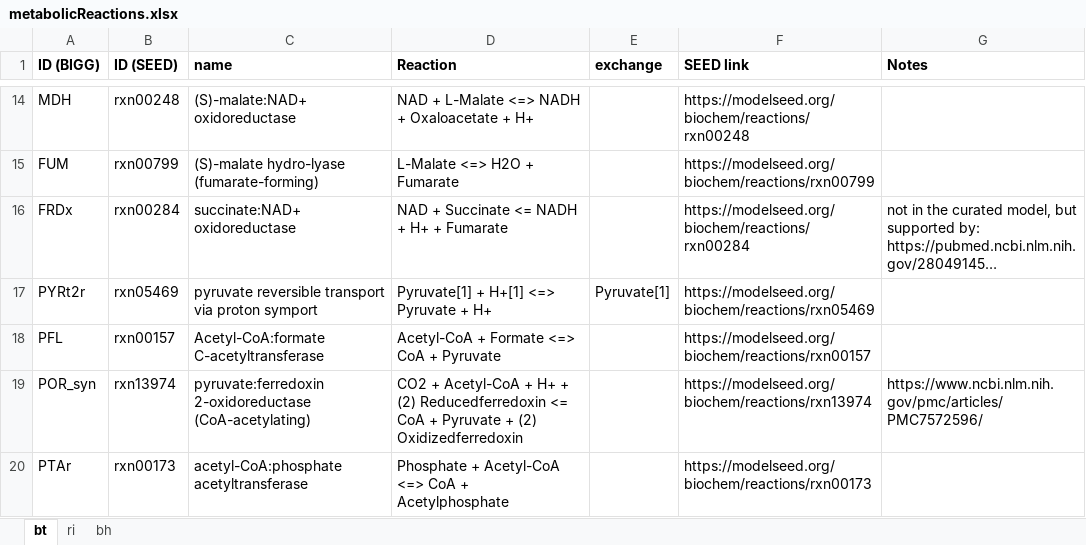
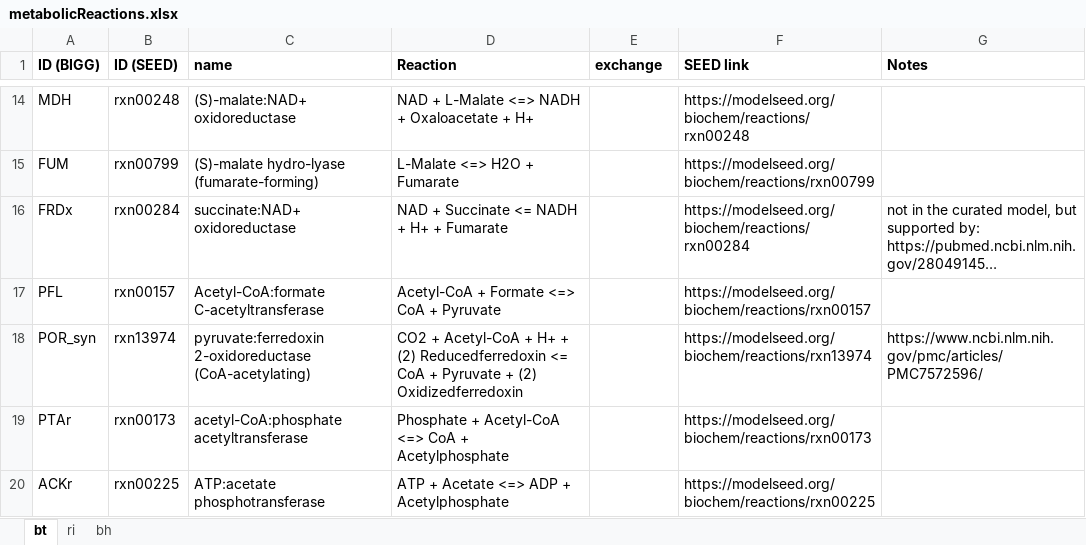
Before and after one commit to hariszaf/metabolic_toy_model, an Excel workbook: metabolicReactions.xlsx, sheet bt, drawn as a sheet; only a part is shown, gaps mark what is left out; the shorter side is filled out with more unchanged rows; long unchanged cells end in …; values as stored, in another font and other column widths than the file's, no borders; the diff names each change by its address in the sheet, - before the commit and + after, or states it on an @@ line.

```diff
--- a/metabolicReactions.xlsx (sheet bt)
+++ b/metabolicReactions.xlsx (sheet bt)
-row 17: PYRt2r | rxn05469 | pyruvate reversible transport via proton symport | Pyruvate[1] + H+[1] <=> Pyruvate + H+ | Pyruvate[1] | https://modelseed.org/biochem/reactions/rxn05469
```
Also changed, not shown: 3 other files.
